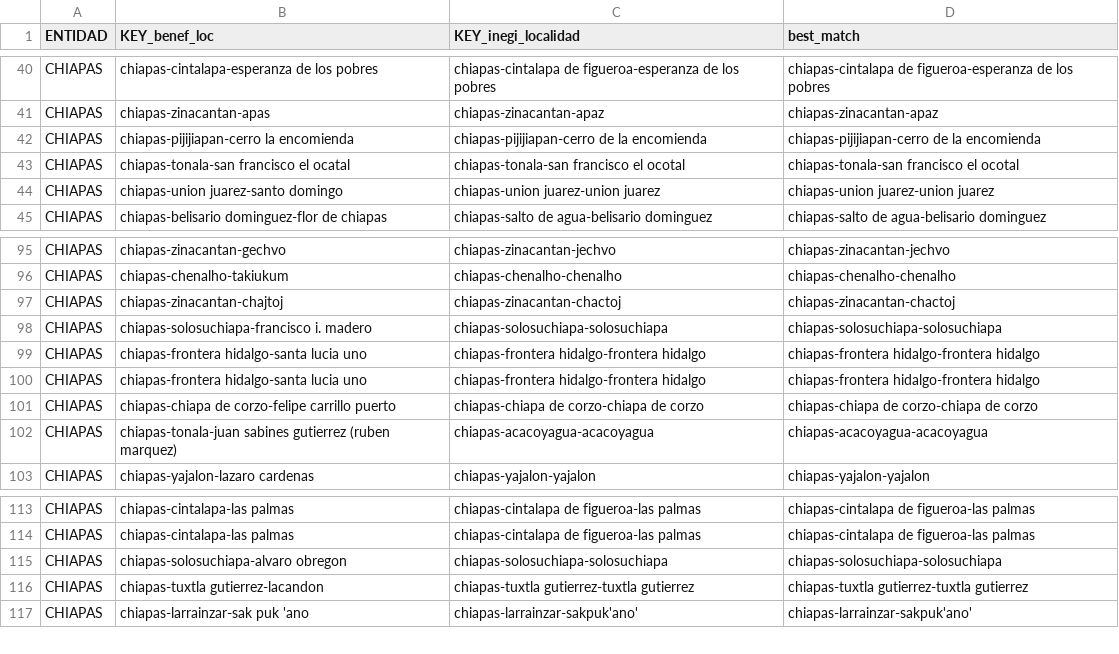
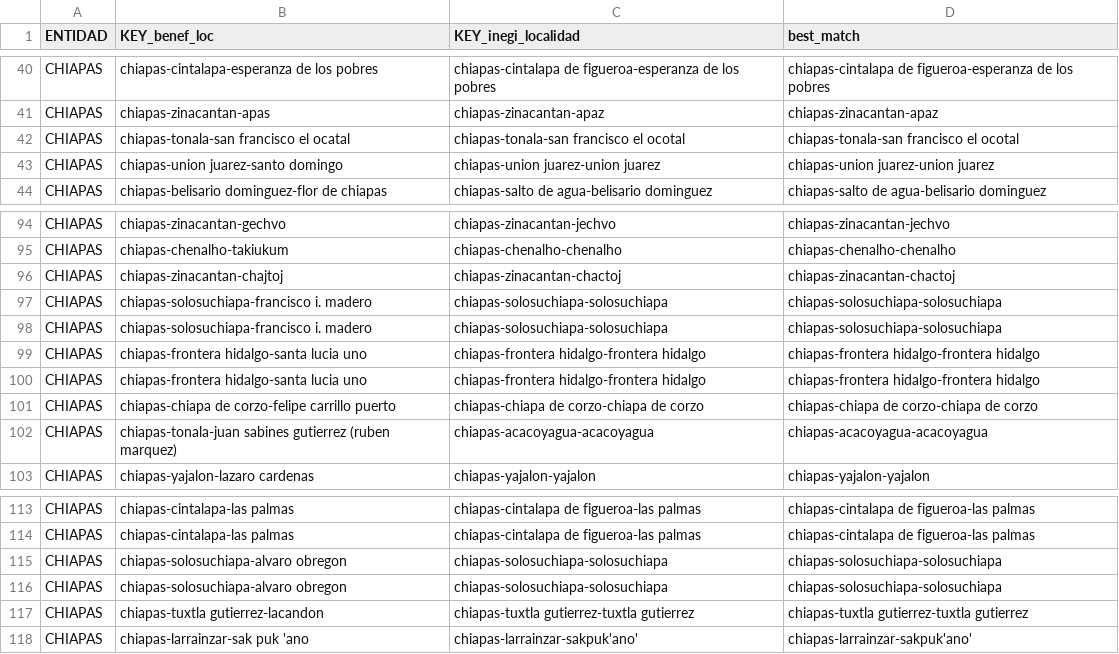
Before and after one commit to DGRIA/SESNA-Fertilizantes, a CSV file: data/productores_beneficiarios 2019-2022/diccionarios_E3/non_matching_df_chiapas.csv, drawn as a sheet; only a part is shown, gaps mark what is left out.

```diff
--- a/data/productores_beneficiarios 2019-2022/diccionarios_E3/non_matching_df_chiapas.csv
+++ b/data/productores_beneficiarios 2019-2022/diccionarios_E3/non_matching_df_chiapas.csv
@@ -41,3 +41,2 @@ CHIAPAS,chiapas-cintalapa-esperanza de los pobres,chiapas-cintalapa de figueroa-
 CHIAPAS,chiapas-zinacantan-apas,chiapas-zinacantan-apaz,chiapas-zinacantan-apaz
-CHIAPAS,chiapas-pijijiapan-cerro la encomienda,chiapas-pijijiapan-cerro de la encomienda,chiapas-pijijiapan-cerro de la encomienda
 CHIAPAS,chiapas-tonala-san francisco el ocatal,chiapas-tonala-san francisco el ocotal,chiapas-tonala-san francisco el ocotal
@@ -98,2 +97,3 @@ CHIAPAS,chiapas-zinacantan-chajtoj,chiapas-zinacantan-chactoj,chiapas-zinacantan
 CHIAPAS,chiapas-solosuchiapa-francisco i. madero,chiapas-solosuchiapa-solosuchiapa,chiapas-solosuchiapa-solosuchiapa
+CHIAPAS,chiapas-solosuchiapa-francisco i. madero,chiapas-solosuchiapa-solosuchiapa,chiapas-solosuchiapa-solosuchiapa
 CHIAPAS,chiapas-frontera hidalgo-santa lucia uno,chiapas-frontera hidalgo-frontera hidalgo,chiapas-frontera hidalgo-frontera hidalgo
@@ -114,2 +114,3 @@ CHIAPAS,chiapas-cintalapa-las palmas,chiapas-cintalapa de figueroa-las palmas,ch
 CHIAPAS,chiapas-cintalapa-las palmas,chiapas-cintalapa de figueroa-las palmas,chiapas-cintalapa de figueroa-las palmas
+CHIAPAS,chiapas-solosuchiapa-alvaro obregon,chiapas-solosuchiapa-solosuchiapa,chiapas-solosuchiapa-solosuchiapa
 CHIAPAS,chiapas-solosuchiapa-alvaro obregon,chiapas-solosuchiapa-solosuchiapa,chiapas-solosuchiapa-solosuchiapa
```
Also changed, not shown: data/productores_beneficiarios 2019-2022/diccionarios_E3/non_matching_df_durango.csv, data/productores_beneficiarios 2019-2022/diccionarios_E3/non_matching_df_guerrero.csv, 11 other files.
